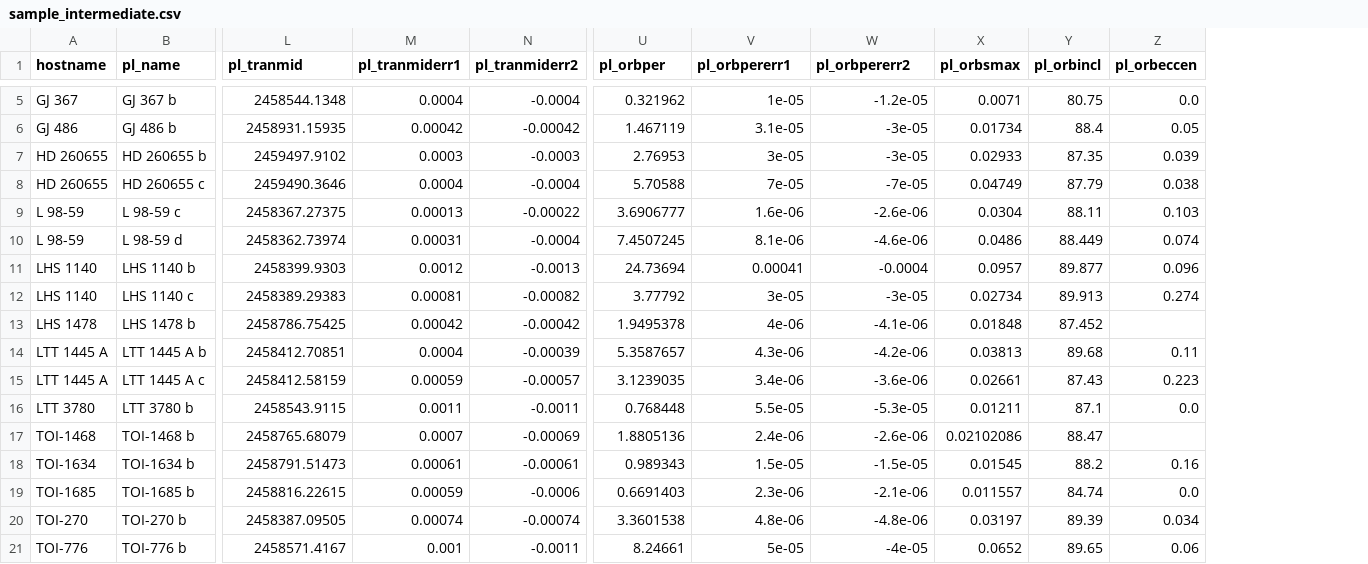
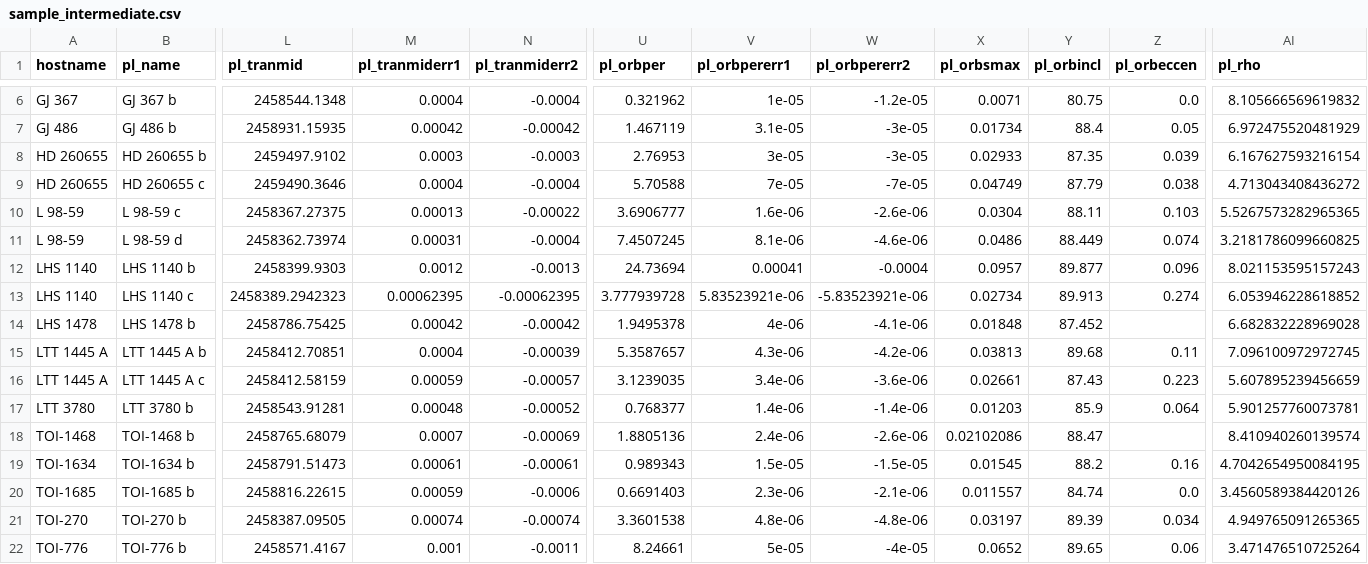
Before and after one commit to hdiamondlowe/jwst_rockyplanetoccultations, a CSV file: sample_intermediate.csv, drawn as a sheet; only a part is shown, gaps mark what is left out; addresses are those after the commit; the diff covers the shown part only; the diff names each change by its address in the sheet, - before the commit and + after, or states it on an @@ line.

```diff
--- a/sample_intermediate.csv
+++ b/sample_intermediate.csv
+column AI (pl_rho), rows 6-22: 8.105666569619832 | 6.972475520481929 | 6.167627593216154 | 4.713043408436272 | 5.5267573282965365 | 3.2181786099660825 | 8.021153595157243 | 6.053946228618852 | 6.682832228969028 | 7.096100972972745 | 5.607895239456659 | 5.901257760073781 | 8.410940260139574 | 4.7042654950084195 | 3.4560589384420126 | 4.949765091265365 | 3.471476510725264
-L13 (pl_tranmid): 2458389.29383
+L13 (pl_tranmid): 2458389.2942323
-M13 (pl_tranmiderr1): 0.00081
+M13 (pl_tranmiderr1): 0.00062395
-N13 (pl_tranmiderr2): -0.00082
+N13 (pl_tranmiderr2): -0.00062395
-U13 (pl_orbper): 3.77792
+U13 (pl_orbper): 3.777939728
-V13 (pl_orbpererr1): 3e-05
+V13 (pl_orbpererr1): 5.83523921e-06
-W13 (pl_orbpererr2): -3e-05
+W13 (pl_orbpererr2): -5.83523921e-06
-L17 (pl_tranmid): 2458543.9115
+L17 (pl_tranmid): 2458543.91281
-M17 (pl_tranmiderr1): 0.0011
+M17 (pl_tranmiderr1): 0.00048
-N17 (pl_tranmiderr2): -0.0011
+N17 (pl_tranmiderr2): -0.00052
-U17 (pl_orbper): 0.768448
+U17 (pl_orbper): 0.768377
-V17 (pl_orbpererr1): 5.5e-05
+V17 (pl_orbpererr1): 1.4e-06
-W17 (pl_orbpererr2): -5.3e-05
+W17 (pl_orbpererr2): -1.4e-06
-X17 (pl_orbsmax): 0.01211
+X17 (pl_orbsmax): 0.01203
-Y17 (pl_orbincl): 87.1
+Y17 (pl_orbincl): 85.9
-Z17 (pl_orbeccen): 0.0
+Z17 (pl_orbeccen): 0.064
```
Also changed, not shown: 1 added row and 18 edited cells elsewhere in this file, sample_final.csv, 8 other files.
